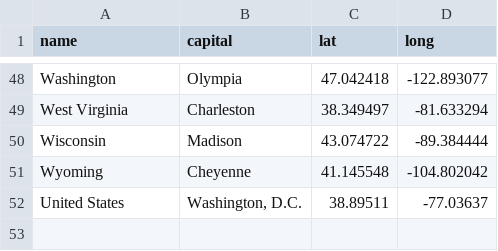
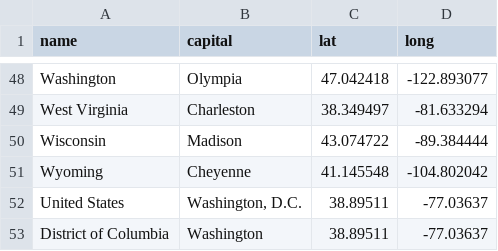
Before and after one commit to jayleetx/state_pop_centers, a CSV file: data/state_capitals.csv, drawn as a sheet; only a part is shown, gaps mark what is left out; the diff names each change by its address in the sheet, - before the commit and + after, or states it on an @@ line.

Commit message:
Add DC, clean up data script

```diff
--- a/data/state_capitals.csv
+++ b/data/state_capitals.csv
+row 53: District of Columbia | Washington | 38.89511 | -77.03637
```
Also changed, not shown: 2 other files.
